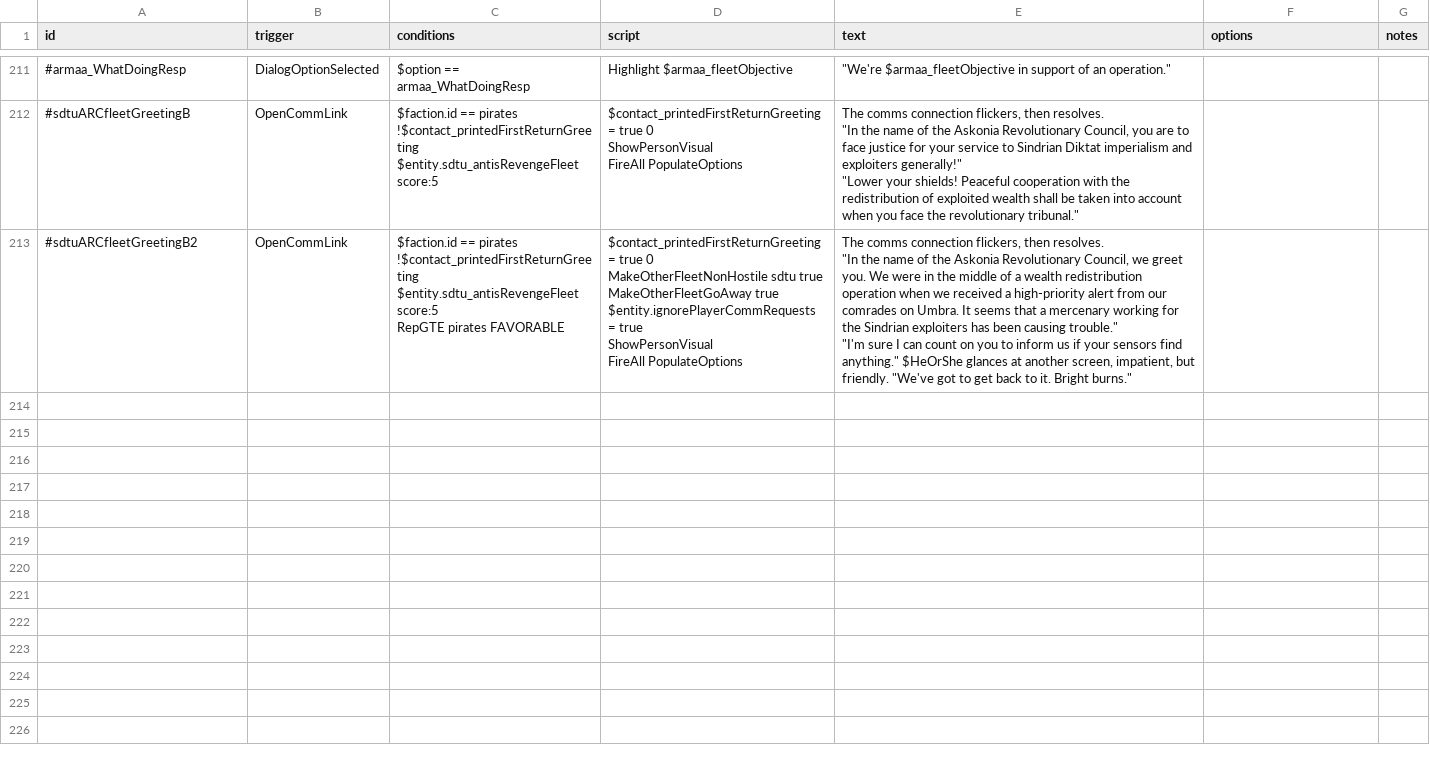
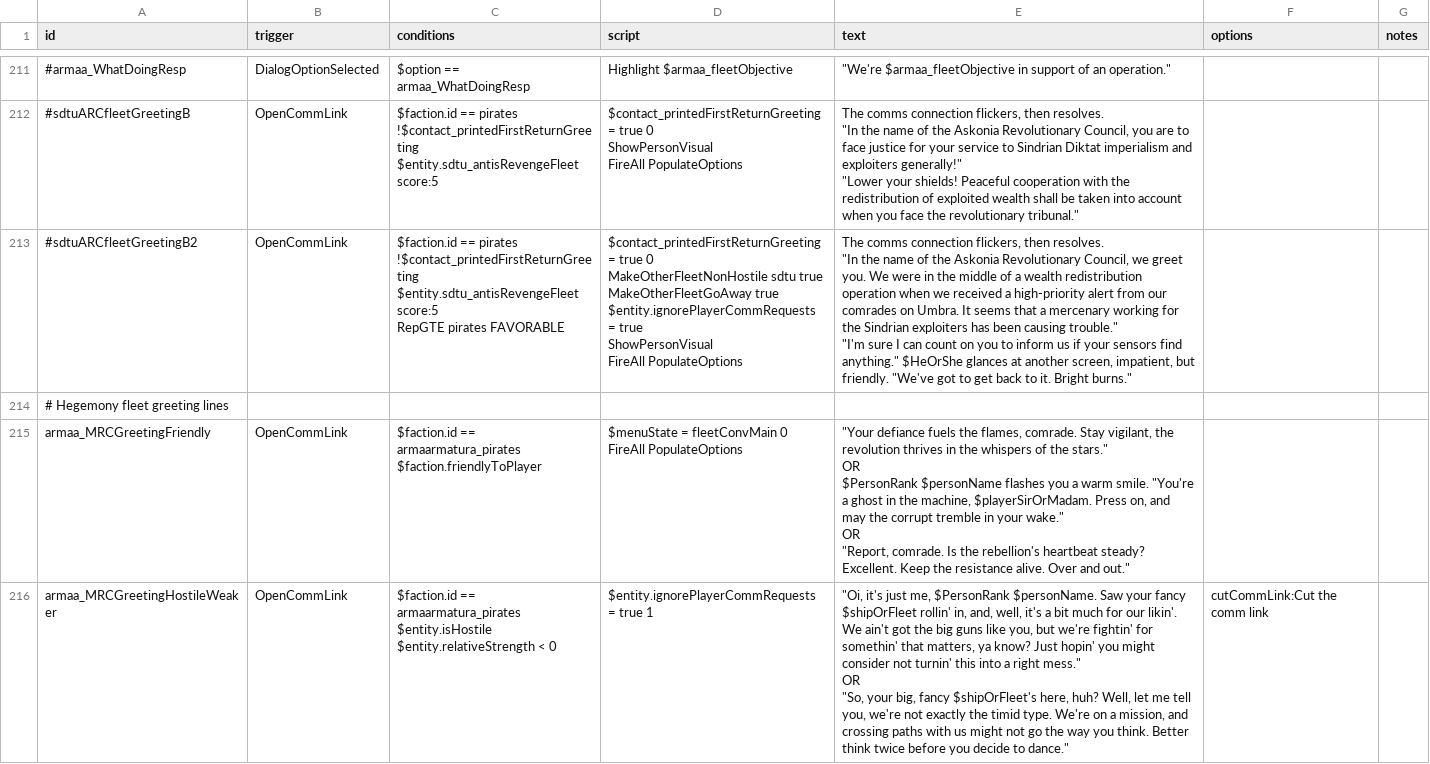
Before and after one commit to gomarz/SS-armaa, a CSV file: data/campaign/rules.csv, drawn as a sheet; only a part is shown, gaps mark what is left out; ↵ is a line break in a cell; the diff covers the shown part only; the diff names each change by its address in the sheet, - before the commit and + after, or states it on an @@ line.

```diff
--- a/data/campaign/rules.csv
+++ b/data/campaign/rules.csv
+row 214: # Hegemony fleet greeting lines
+row 215: armaa_MRCGreetingFriendly | OpenCommLink | $faction.id == armaarmatura_pirates ↵ $faction.friendlyToPlayer | $menuState = fleetConvMain 0 ↵ FireAll PopulateOptions | "Your defiance fuels the flames, comrade. Stay vigilant, the revolution thrives in the whispers of the stars." ↵ OR ↵ $PersonRank $personName flashes you a warm smile. "You're a ghost in the machine, $playerSirOrMadam. Press on, and may the corrupt tremble in your wake." ↵ OR ↵ "Report, comrade. Is the rebellion's heartbeat steady? Excellent. Keep the resistance alive. Over and out."
+row 216: armaa_MRCGreetingHostileWeaker | OpenCommLink | $faction.id == armaarmatura_pirates ↵ $entity.isHostile ↵ $entity.relativeStrength < 0 | $entity.ignorePlayerCommRequests = true 1 | "Oi, it's just me, $PersonRank $personName. Saw your fancy $shipOrFleet rollin' in, and, well, it's a bit much for our likin'. We ain't got the big guns like you, but we're fightin' for somethin' that matters, ya know? Just hopin' you might consider not turnin' this into a right mess." ↵ OR ↵ "So, your big, fancy $shipOrFleet's here, huh? Well, let me tell you, we're not exactly the timid type. We're on a mission, and crossing paths with us might not go the way you think. Better think twice before you decide to dance." | cutCommLink:Cut the comm link
```
Also changed, not shown: 3 added rows and 16 edited cells elsewhere in this file, data/hulls/ship_data.csv, 18 other files.
